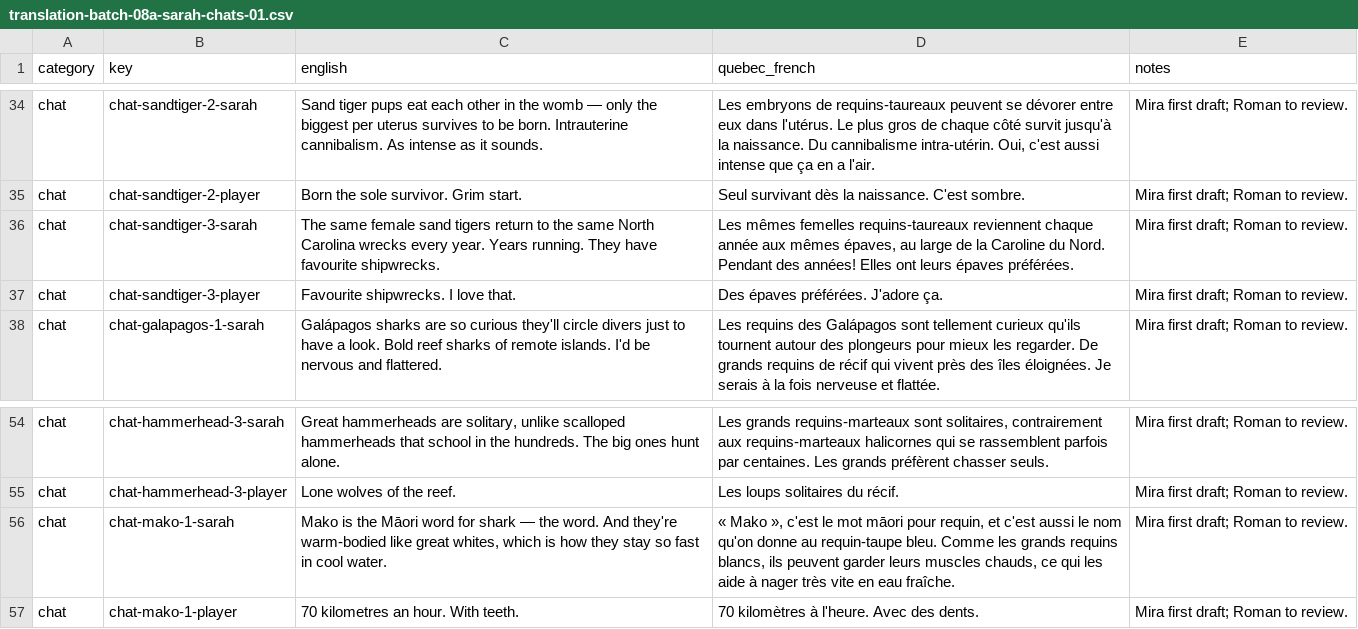
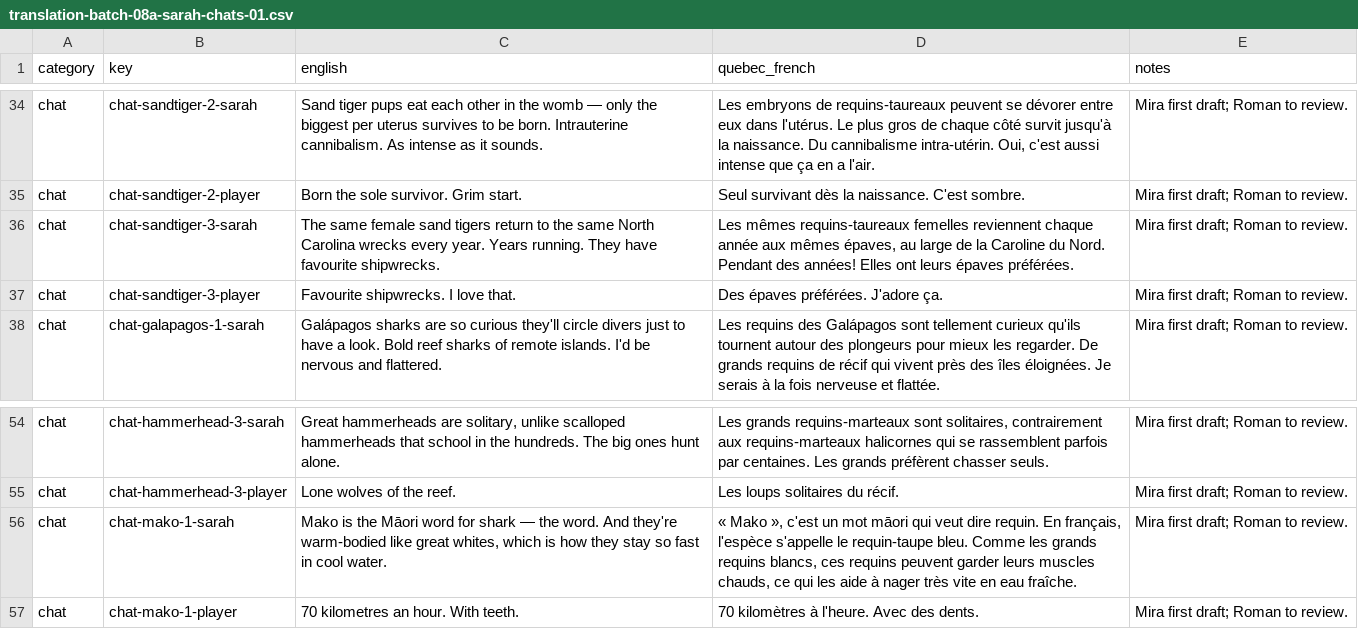
Before and after one commit to cyan-fox-avery/sur-la-piste-des-requins, a CSV file: translation-batch-08a-sarah-chats-01.csv, drawn as a sheet; only a part is shown, gaps mark what is left out.

Commit message:
Mira: final Roman re-review corrections, Greenland regional nuance and French name grammar

```diff
--- a/translation-batch-08a-sarah-chats-01.csv
+++ b/translation-batch-08a-sarah-chats-01.csv
@@ -35,3 +35,3 @@ chat,chat-sandtiger-2-sarah,Sand tiger pups eat each other in the womb — only
 chat,chat-sandtiger-2-player,Born the sole survivor. Grim start.,Seul survivant dès la naissance. C'est sombre.,Mira first draft; Roman to review.
-chat,chat-sandtiger-3-sarah,The same female sand tigers return to the same North Carolina wrecks every year. Years running. They have favourite shipwrecks.,"Les mêmes femelles requins-taureaux reviennent chaque année aux mêmes épaves, au large de la Caroline du Nord. Pendant des années! Elles ont leurs épaves préférées.",Mira first draft; Roman to review.
+chat,chat-sandtiger-3-sarah,The same female sand tigers return to the same North Carolina wrecks every year. Years running. They have favourite shipwrecks.,"Les mêmes requins-taureaux femelles reviennent chaque année aux mêmes épaves, au large de la Caroline du Nord. Pendant des années! Elles ont leurs épaves préférées.",Mira first draft; Roman to review.
 chat,chat-sandtiger-3-player,Favourite shipwrecks. I love that.,Des épaves préférées. J'adore ça.,Mira first draft; Roman to review.
@@ -55,3 +55,3 @@ chat,chat-hammerhead-3-sarah,"Great hammerheads are solitary, unlike scalloped h
 chat,chat-hammerhead-3-player,Lone wolves of the reef.,Les loups solitaires du récif.,Mira first draft; Roman to review.
-chat,chat-mako-1-sarah,"Mako is the Māori word for shark — the word. And they're warm-bodied like great whites, which is how they stay so fast in cool water.","« Mako », c'est le mot māori pour requin, et c'est aussi le nom qu'on donne au requin-taupe bleu. Comme les grands requins blancs, ils peuvent garder leurs muscles chauds, ce qui les aide à nager très vite en eau fraîche.",Mira first draft; Roman to review.
+chat,chat-mako-1-sarah,"Mako is the Māori word for shark — the word. And they're warm-bodied like great whites, which is how they stay so fast in cool water.","« Mako », c'est un mot māori qui veut dire requin. En français, l'espèce s'appelle le requin-taupe bleu. Comme les grands requins blancs, ces requins peuvent garder leurs muscles chauds, ce qui les aide à nager très vite en eau fraîche.",Mira first draft; Roman to review.
 chat,chat-mako-1-player,70 kilometres an hour. With teeth.,70 kilomètres à l'heure. Avec des dents.,Mira first draft; Roman to review.
```
